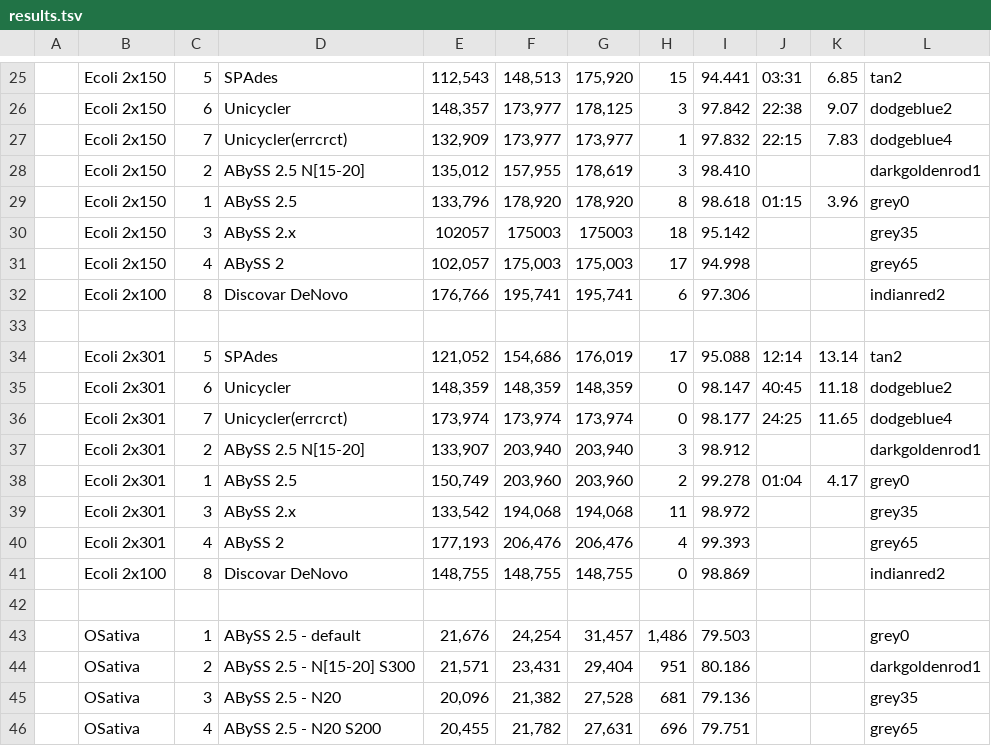
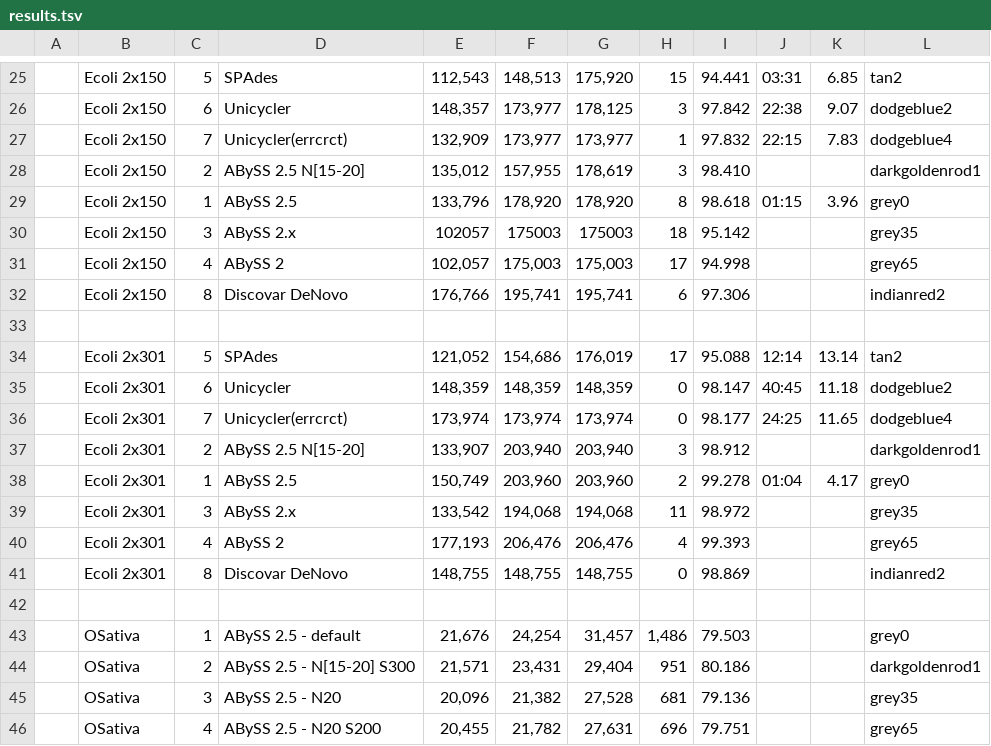
Before and after one commit to aafshinfard/scripts, a TSV file: temp/results.tsv, drawn as a sheet; only a part is shown, gaps mark what is left out.

Commit message:
Update results.tsv

```diff
--- a/temp/results.tsv
+++ b/temp/results.tsv
@@ -31,3 +31,3 @@
 | Ecoli 2x150| 4 | ABySS 2            |102,057|175,003|175,003|17|94.998 | | | grey65 |
-| Ecoli 2x100| 8 | Discovar DeNovo    |176,766|195,741|195,741|6|97.306| | | indianred2 |
+| Ecoli 2x150| 8 | Discovar DeNovo    |176,766|195,741|195,741|6|97.306| | | indianred2 |
 
@@ -40,3 +40,3 @@
 | Ecoli 2x301| 4 | ABySS 2            |177,193|206,476|206,476|4|99.393 | | | grey65 |
-| Ecoli 2x100| 8 | Discovar DeNovo    |148,755|148,755|148,755 |0|98.869| | | indianred2 |
+| Ecoli 2x301| 8 | Discovar DeNovo    |148,755|148,755|148,755 |0|98.869| | | indianred2 |
 
```
